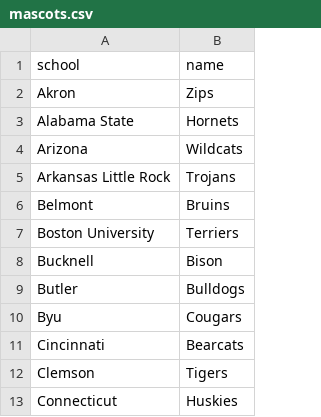
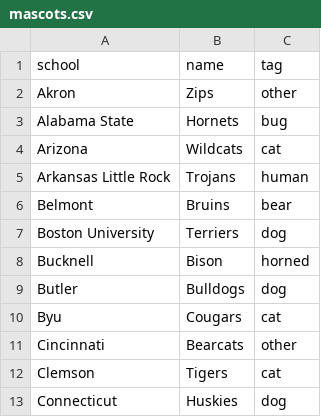
Before and after one commit to ordinaryzelig/march-madness-mascots, a CSV file: mascots.csv, drawn as a sheet; only a part is shown; the diff names each change by its address in the sheet, - before the commit and + after, or states it on an @@ line.

Commit message:
Add filter.
Add init.rb.
Add Mascot#tag.
Use more HTML data attribute.

```diff
--- a/mascots.csv
+++ b/mascots.csv
+column C (tag), rows 2-13: other | bug | cat | human | bear | dog | horned | dog | cat | other | cat | dog
```
Also changed, not shown: 9 other files.
